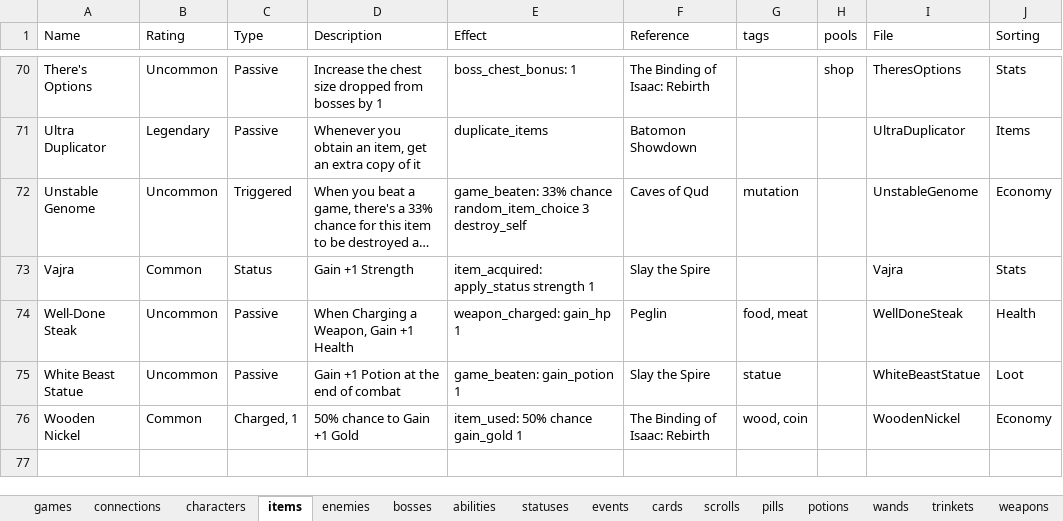
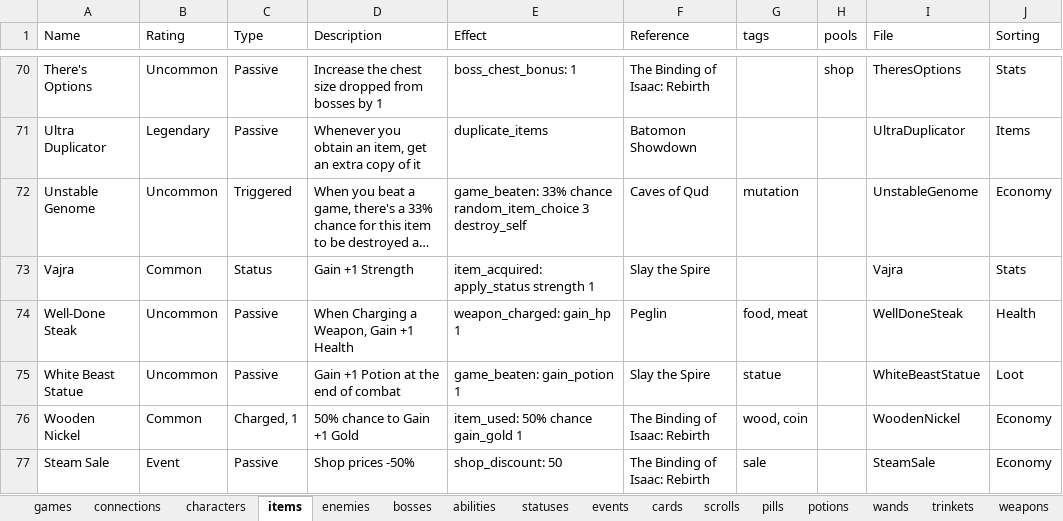
Before and after one commit to batsling/Roguelike-like, an Excel workbook: tools/Roguelikes.xlsx, sheet items, drawn as a sheet; only a part is shown, gaps mark what is left out; long unchanged cells end in …; values as stored, in another font and other column widths than the file's, no borders; table styles not drawn; the diff names each change by its address in the sheet, - before the commit and + after, or states it on an @@ line.

Commit message:
Shops: pop-up shop, first four shopkeepers, new prices; Fracture 2/9 rework (#314)

```diff
--- a/tools/Roguelikes.xlsx (sheet items)
+++ b/tools/Roguelikes.xlsx (sheet items)
+row 77: Steam Sale | Event | Passive | Shop prices -50% | shop_discount: 50 | The Binding of Isaac: Rebirth | sale |  | SteamSale | Economy
```
Also changed, not shown: other sheet tabs, 52 other files.
